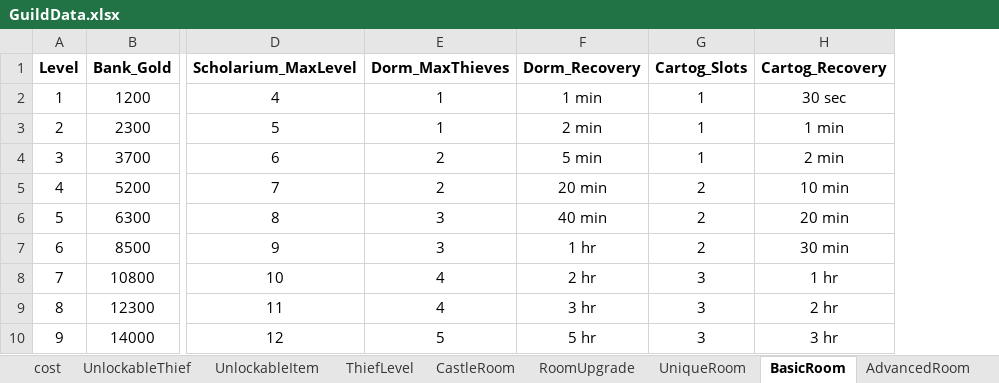
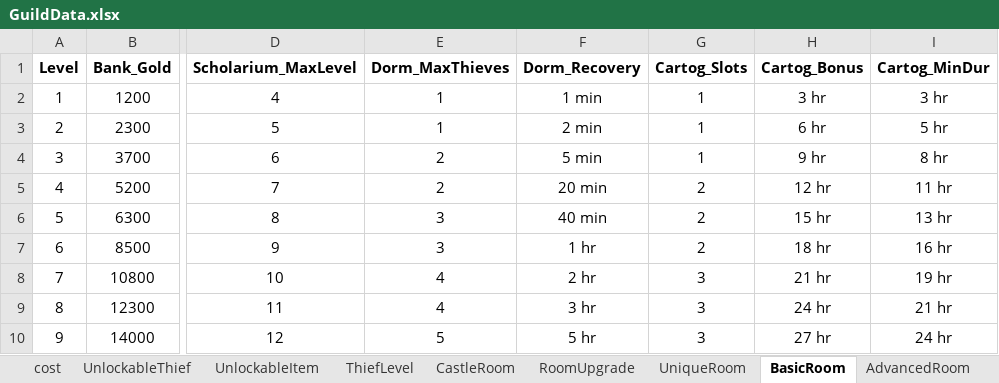
Before and after one commit to PhilBusko/ThievesGuild, an Excel workbook: backend/emporium/data/GuildData.xlsx, sheet BasicRoom, drawn as a sheet; only a part is shown, gaps mark what is left out; values as stored, in another font and other column widths than the file's, no borders; removed rows and columns are numbered as before the commit, all else as after; the diff names each change by its address in the sheet, - before the commit and + after, or states it on an @@ line.

```diff
--- a/backend/emporium/data/GuildData.xlsx (sheet BasicRoom)
+++ b/backend/emporium/data/GuildData.xlsx (sheet BasicRoom)
-column H (Cartog_Recovery), rows 2-10: 30 sec | 1 min | 2 min | 10 min | 20 min | 30 min | 1 hr | 2 hr | 3 hr
+column H (Cartog_Bonus), rows 2-10: 3 hr | 6 hr | 9 hr | 12 hr | 15 hr | 18 hr | 21 hr | 24 hr | 27 hr
+column I (Cartog_MinDur), rows 2-10: 3 hr | 5 hr | 8 hr | 11 hr | 13 hr | 16 hr | 19 hr | 21 hr | 24 hr
```
Also changed, not shown: backend/emporium/data/StageData.xlsx, 8 other files.
